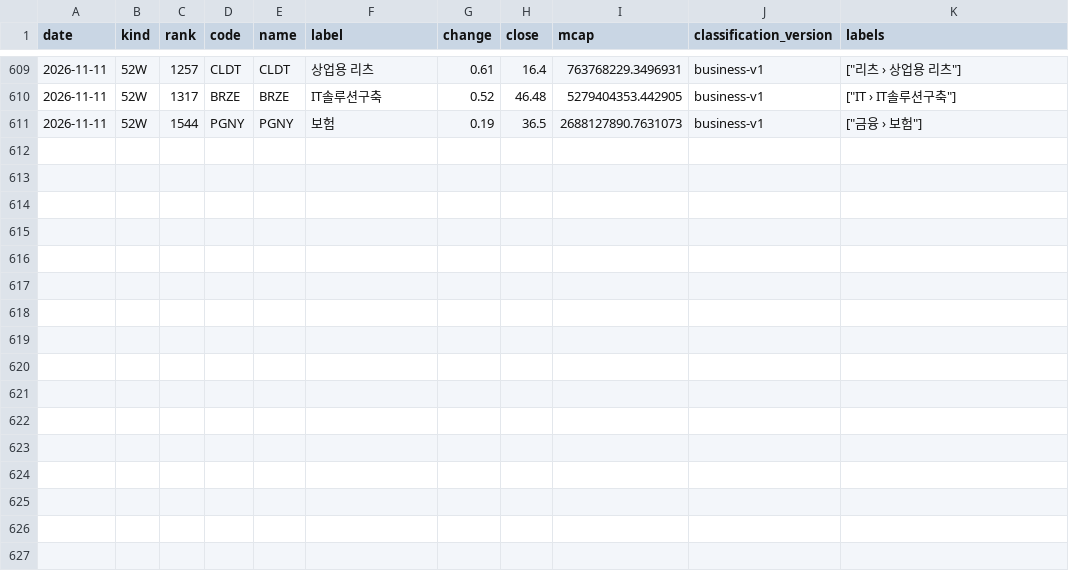
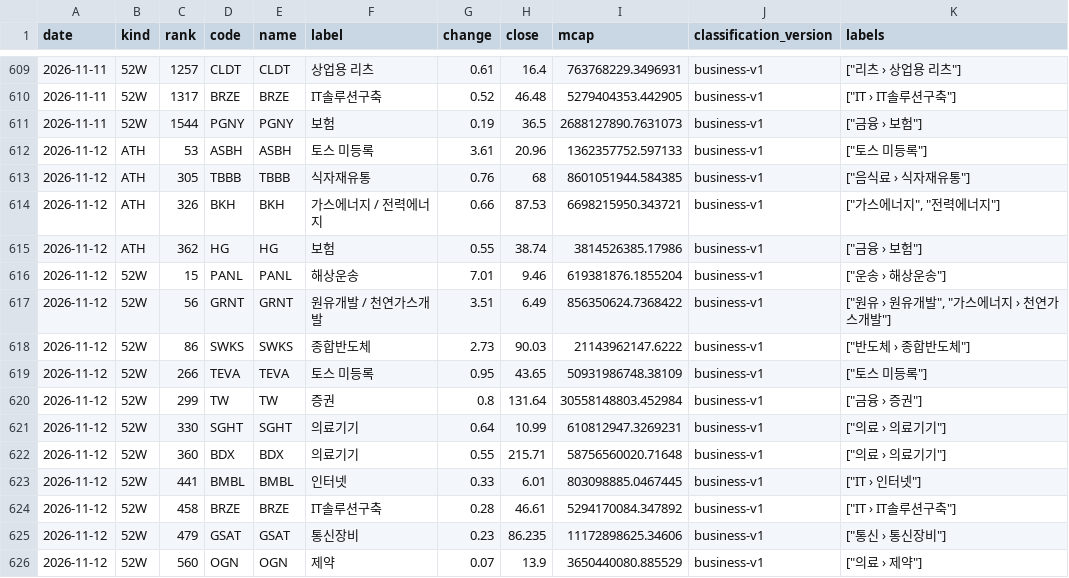
Before and after one commit to kk-aid/sector-mood, a CSV file: data/newhigh/us/2026-11.csv, drawn as a sheet; only a part is shown, gaps mark what is left out; the diff names each change by its address in the sheet, - before the commit and + after, or states it on an @@ line.

```diff
--- a/data/newhigh/us/2026-11.csv
+++ b/data/newhigh/us/2026-11.csv
+row 612: 2026-11-12 | ATH | 53 | ASBH | ASBH | 토스 미등록 | 3.61 | 20.96 | 1362357752.597133 | business-v1 | ["토스 미등록"]
+row 613: 2026-11-12 | ATH | 305 | TBBB | TBBB | 식자재유통 | 0.76 | 68 | 8601051944.584385 | business-v1 | ["음식료 › 식자재유통"]
+row 614: 2026-11-12 | ATH | 326 | BKH | BKH | 가스에너지 / 전력에너지 | 0.66 | 87.53 | 6698215950.343721 | business-v1 | ["가스에너지", "전력에너지"]
+row 615: 2026-11-12 | ATH | 362 | HG | HG | 보험 | 0.55 | 38.74 | 3814526385.17986 | business-v1 | ["금융 › 보험"]
+row 616: 2026-11-12 | 52W | 15 | PANL | PANL | 해상운송 | 7.01 | 9.46 | 619381876.1855204 | business-v1 | ["운송 › 해상운송"]
+row 617: 2026-11-12 | 52W | 56 | GRNT | GRNT | 원유개발 / 천연가스개발 | 3.51 | 6.49 | 856350624.7368422 | business-v1 | ["원유 › 원유개발", "가스에너지 › 천연가스개발"]
+row 618: 2026-11-12 | 52W | 86 | SWKS | SWKS | 종합반도체 | 2.73 | 90.03 | 21143962147.6222 | business-v1 | ["반도체 › 종합반도체"]
+row 619: 2026-11-12 | 52W | 266 | TEVA | TEVA | 토스 미등록 | 0.95 | 43.65 | 50931986748.38109 | business-v1 | ["토스 미등록"]
+row 620: 2026-11-12 | 52W | 299 | TW | TW | 증권 | 0.8 | 131.64 | 30558148803.452984 | business-v1 | ["금융 › 증권"]
+row 621: 2026-11-12 | 52W | 330 | SGHT | SGHT | 의료기기 | 0.64 | 10.99 | 610812947.3269231 | business-v1 | ["의료 › 의료기기"]
+row 622: 2026-11-12 | 52W | 360 | BDX | BDX | 의료기기 | 0.55 | 215.71 | 58756560020.71648 | business-v1 | ["의료 › 의료기기"]
+row 623: 2026-11-12 | 52W | 441 | BMBL | BMBL | 인터넷 | 0.33 | 6.01 | 803098885.0467445 | business-v1 | ["IT › 인터넷"]
+row 624: 2026-11-12 | 52W | 458 | BRZE | BRZE | IT솔루션구축 | 0.28 | 46.61 | 5294170084.347892 | business-v1 | ["IT › IT솔루션구축"]
+row 625: 2026-11-12 | 52W | 479 | GSAT | GSAT | 통신장비 | 0.23 | 86.235 | 11172898625.34606 | business-v1 | ["통신 › 통신장비"]
+row 626: 2026-11-12 | 52W | 560 | OGN | OGN | 제약 | 0.07 | 13.9 | 3650440080.885529 | business-v1 | ["의료 › 제약"]
```
Also changed, not shown: 3 other files.
